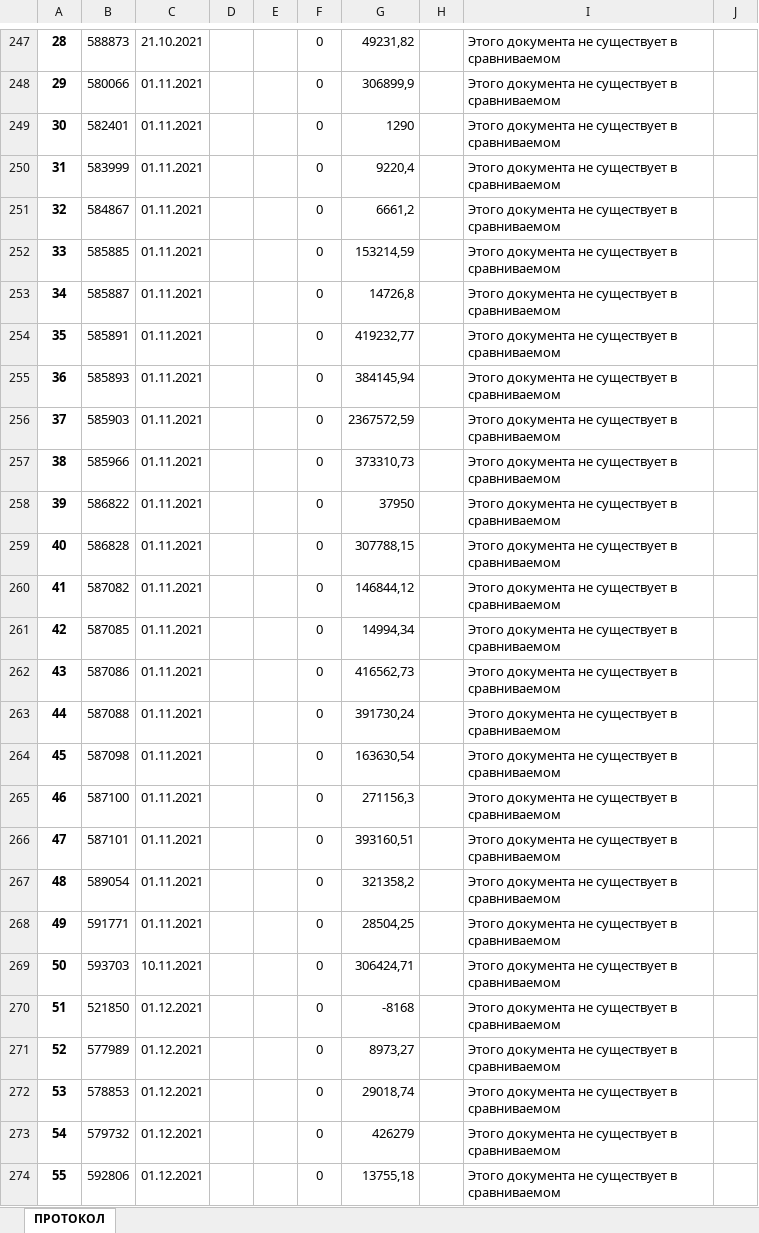
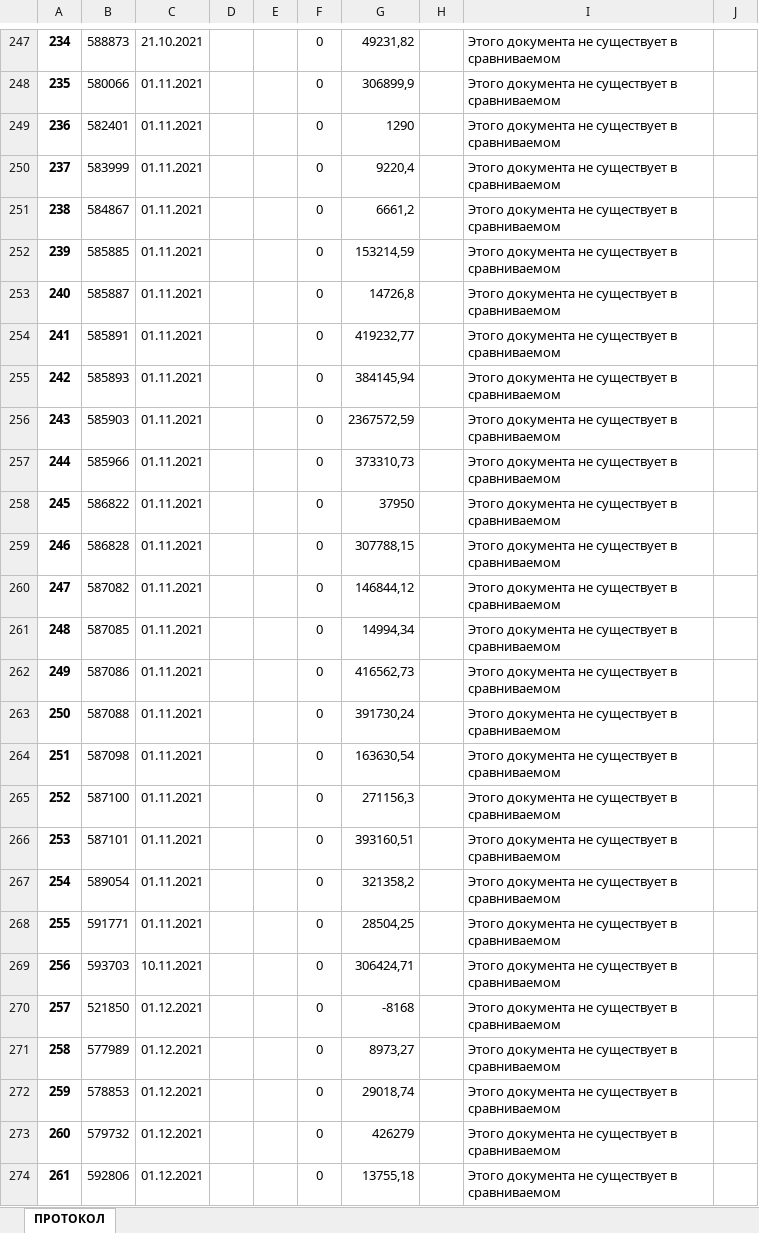
Before and after one commit to NIBugakov/ProtocolOfDisagreement, an Excel workbook: Data/Prot.xlsx, sheet ПРОТОКОЛ, drawn as a sheet; only a part is shown, gaps mark what is left out; values as stored, in another font and other column widths than the file's, no borders; charts and pictures not drawn; the diff covers the shown part only; the diff names each change by its address in the sheet, - before the commit and + after, or states it on an @@ line.

```diff
--- a/Data/Prot.xlsx (sheet ПРОТОКОЛ)
+++ b/Data/Prot.xlsx (sheet ПРОТОКОЛ)
-A247: 28
+A247: 234
-A248: 29
+A248: 235
-A249: 30
+A249: 236
-A250: 31
+A250: 237
-A251: 32
+A251: 238
-A252: 33
+A252: 239
-A253: 34
+A253: 240
-A254: 35
+A254: 241
-A255: 36
+A255: 242
-A256: 37
+A256: 243
-A257: 38
+A257: 244
-A258: 39
+A258: 245
-A259: 40
+A259: 246
-A260: 41
+A260: 247
-A261: 42
+A261: 248
-A262: 43
+A262: 249
-A263: 44
+A263: 250
-A264: 45
+A264: 251
-A265: 46
+A265: 252
-A266: 47
+A266: 253
-A267: 48
+A267: 254
-A268: 49
+A268: 255
-A269: 50
+A269: 256
-A270: 51
+A270: 257
-A271: 52
+A271: 258
-A272: 53
+A272: 259
-A273: 54
+A273: 260
-A274: 55
+A274: 261
```
Also changed, not shown: 156 edited cells elsewhere in this sheet, Data/acts — копия.xlsx, 4 other files.
